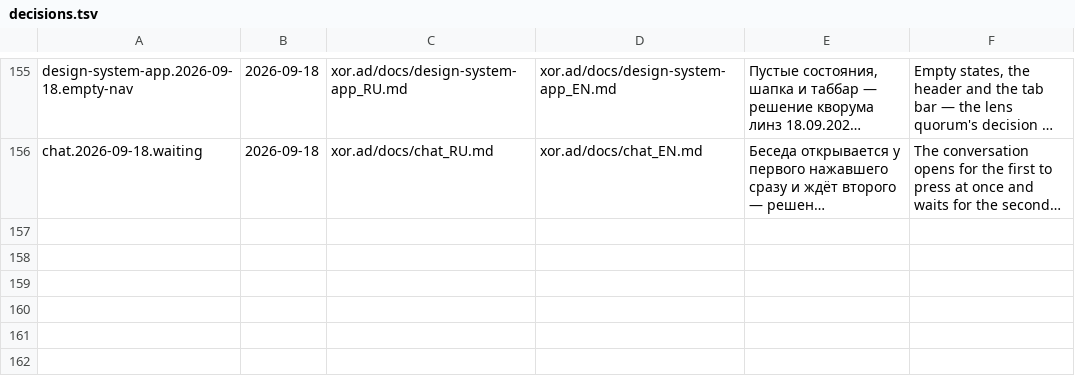
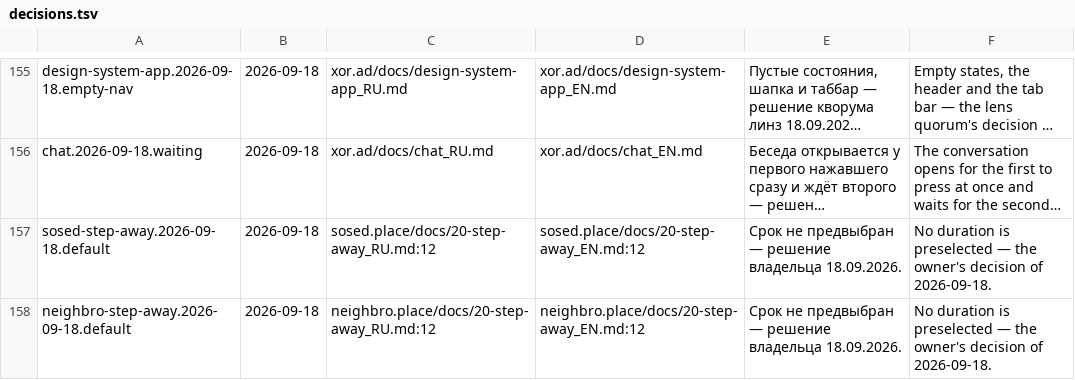
Before and after one commit to panov-id/xor.ad, a TSV file: docs/facts/decisions.tsv, drawn as a sheet; only a part is shown, gaps mark what is left out; long unchanged cells end in …; the diff names each change by its address in the sheet, - before the commit and + after, or states it on an @@ line.

```diff
--- a/docs/facts/decisions.tsv
+++ b/docs/facts/decisions.tsv
+row 157: sosed-step-away.2026-09-18.default | 2026-09-18 | sosed.place/docs/20-step-away_RU.md:12 | sosed.place/docs/20-step-away_EN.md:12 | Срок не предвыбран — решение владельца 18.09.2026. | No duration is preselected — the owner's decision of 2026-09-18.
+row 158: neighbro-step-away.2026-09-18.default | 2026-09-18 | neighbro.place/docs/20-step-away_RU.md:12 | neighbro.place/docs/20-step-away_EN.md:12 | Срок не предвыбран — решение владельца 18.09.2026. | No duration is preselected — the owner's decision of 2026-09-18.
```
Also changed, not shown: docs/facts/noise-numbers.tsv, 2 other files.
